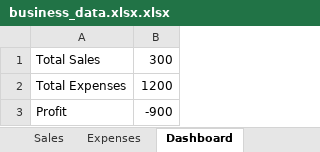
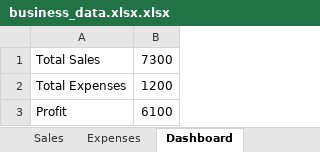
Before and after one commit to juma-reagan/business-tracker, an Excel workbook: data/business_data.xlsx.xlsx, sheet Dashboard, drawn as a sheet; values as stored, in another font and other column widths than the file's, no borders; the diff names each change by its address in the sheet, - before the commit and + after, or states it on an @@ line.

```diff
--- a/data/business_data.xlsx.xlsx (sheet Dashboard)
+++ b/data/business_data.xlsx.xlsx (sheet Dashboard)
-B1: 300
+B1: 7300
-B3: -900
+B3: 6100
```
Also changed, not shown: sheet Sales, 2 other files.
